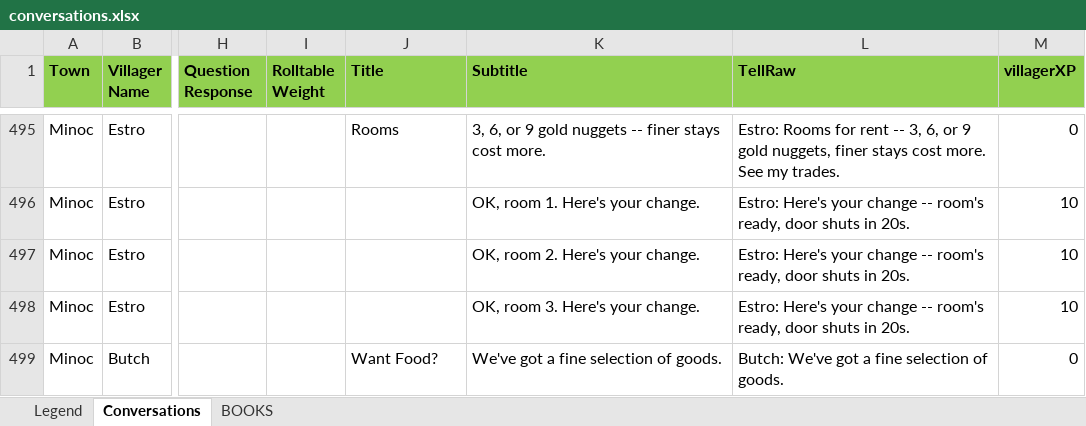
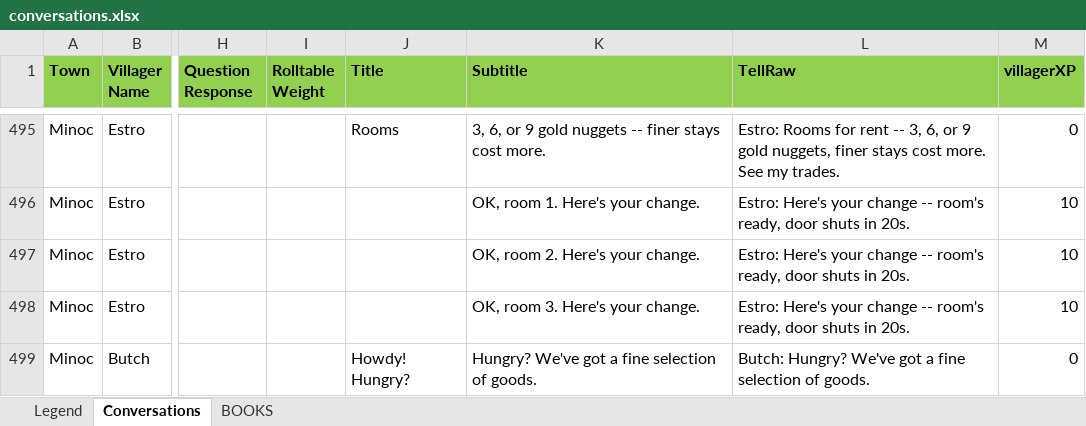
Before and after one commit to blair-mmai/mcu4, an Excel workbook: spoilers/conversations.xlsx, sheet Conversations, drawn as a sheet; only a part is shown, gaps mark what is left out; values as stored, in another font and other column widths than the file's, no borders; conditional formats not drawn; the diff names each change by its address in the sheet, - before the commit and + after, or states it on an @@ line.

Commit message:
update xlsx

```diff
--- a/spoilers/conversations.xlsx (sheet Conversations)
+++ b/spoilers/conversations.xlsx (sheet Conversations)
-J499 (Title): Want Food?
+J499 (Title): Howdy! Hungry?
-K499 (Subtitle): We've got a fine selection of goods.
+K499 (Subtitle): Hungry? We've got a fine selection of goods.
-L499 (TellRaw): Butch: We've got…
+L499 (TellRaw): Butch: Hungry? We've got…
```
Also changed, not shown: 2 other files.
